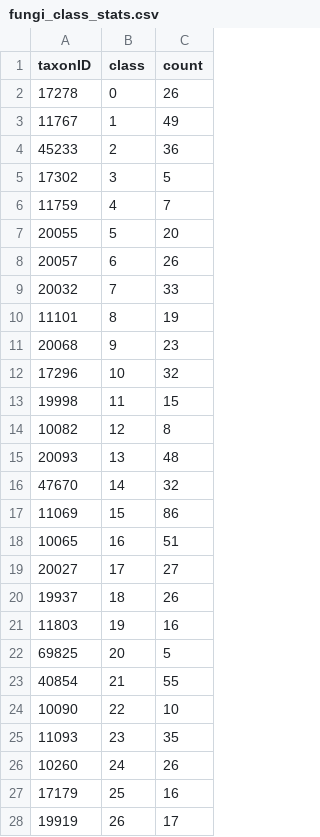
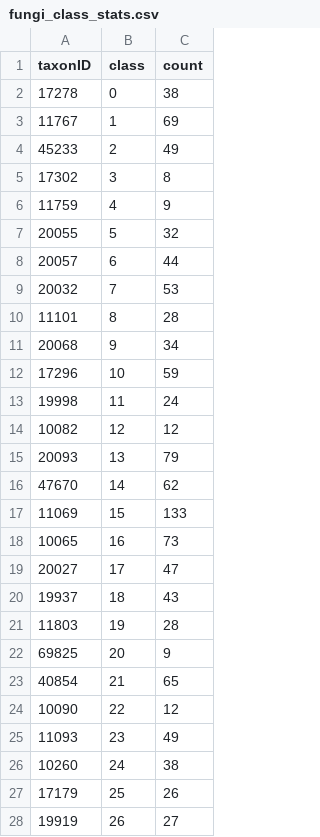
Before and after one commit to HnimNart/summerschool, a CSV file: log/fungi_class_stats.csv, drawn as a sheet; only a part is shown; the diff covers the shown part only.

```diff
--- a/log/fungi_class_stats.csv
+++ b/log/fungi_class_stats.csv
@@ -1,28 +1,28 @@
 taxonID,class,count
-17278, 0, 26
-11767, 1, 49
-45233, 2, 36
-17302, 3, 5
-11759, 4, 7
-20055, 5, 20
-20057, 6, 26
-20032, 7, 33
-11101, 8, 19
-20068, 9, 23
-17296, 10, 32
-19998, 11, 15
-10082, 12, 8
-20093, 13, 48
-47670, 14, 32
-11069, 15, 86
-10065, 16, 51
-20027, 17, 27
-19937, 18, 26
-11803, 19, 16
-69825, 20, 5
-40854, 21, 55
-10090, 22, 10
-11093, 23, 35
-10260, 24, 26
-17179, 25, 16
-19919, 26, 17
+17278, 0, 38
+11767, 1, 69
+45233, 2, 49
+17302, 3, 8
+11759, 4, 9
+20055, 5, 32
+20057, 6, 44
+20032, 7, 53
+11101, 8, 28
+20068, 9, 34
+17296, 10, 59
+19998, 11, 24
+10082, 12, 12
+20093, 13, 79
+47670, 14, 62
+11069, 15, 133
+10065, 16, 73
+20027, 17, 47
+19937, 18, 43
+11803, 19, 28
+69825, 20, 9
+40854, 21, 65
+10090, 22, 12
+11093, 23, 49
+10260, 24, 38
+17179, 25, 26
+19919, 26, 27
```
Also changed, not shown: 143 edited cells elsewhere in this file, 7 other files.
